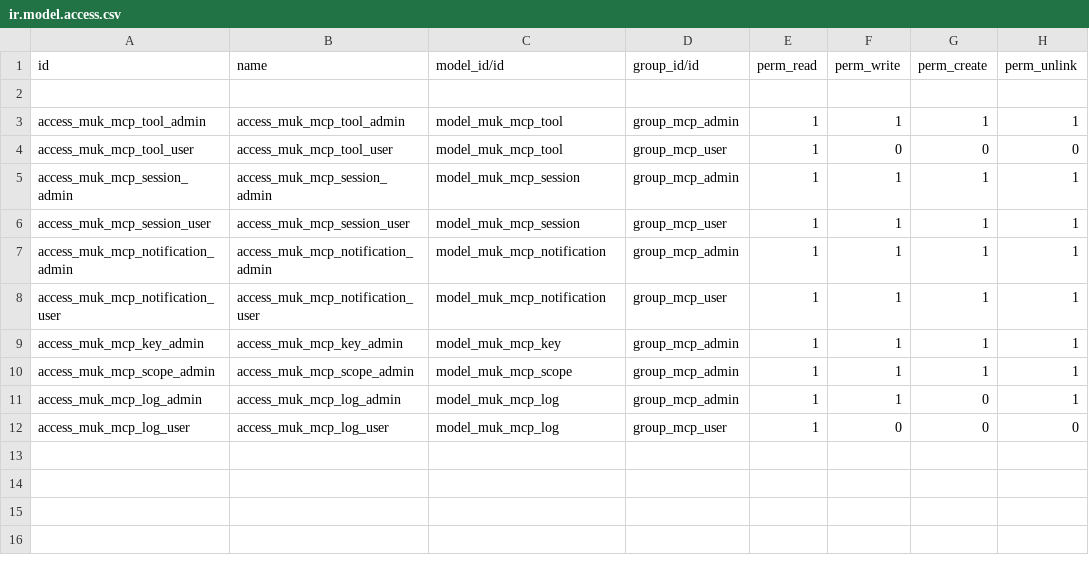
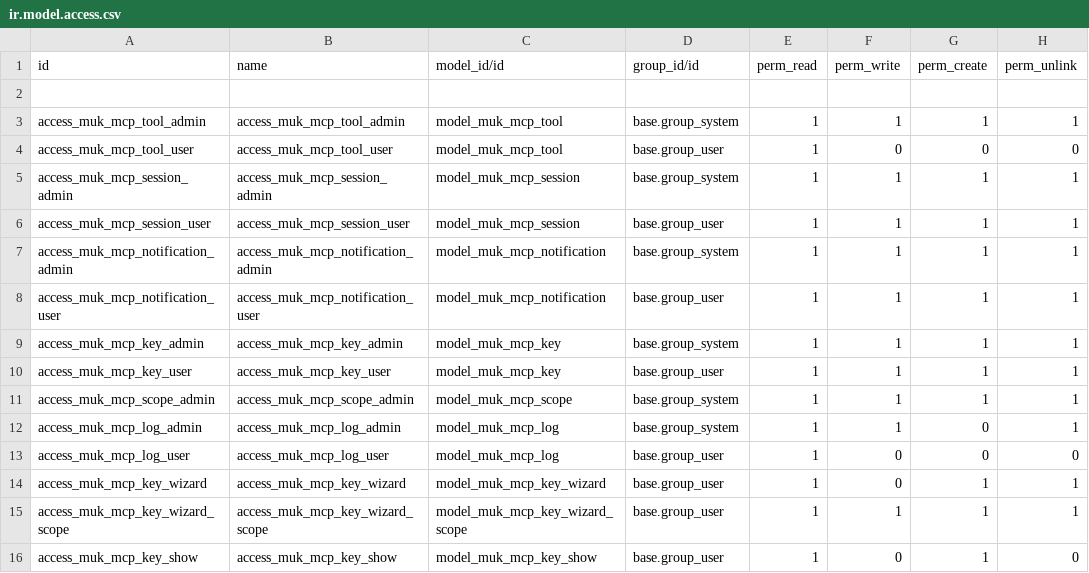
Before and after one commit to muk-it/odoo-modules, a CSV file: muk_mcp/security/ir.model.access.csv, drawn as a sheet.

```diff
--- a/muk_mcp/security/ir.model.access.csv
+++ b/muk_mcp/security/ir.model.access.csv
@@ -2,11 +2,15 @@ id,name,model_id/id,group_id/id,perm_read,perm_write,perm_create,perm_unlink
 
-access_muk_mcp_tool_admin,access_muk_mcp_tool_admin,model_muk_mcp_tool,group_mcp_admin,1,1,1,1
-access_muk_mcp_tool_user,access_muk_mcp_tool_user,model_muk_mcp_tool,group_mcp_user,1,0,0,0
-access_muk_mcp_session_admin,access_muk_mcp_session_admin,model_muk_mcp_session,group_mcp_admin,1,1,1,1
-access_muk_mcp_session_user,access_muk_mcp_session_user,model_muk_mcp_session,group_mcp_user,1,1,1,1
-access_muk_mcp_notification_admin,access_muk_mcp_notification_admin,model_muk_mcp_notification,group_mcp_admin,1,1,1,1
-access_muk_mcp_notification_user,access_muk_mcp_notification_user,model_muk_mcp_notification,group_mcp_user,1,1,1,1
-access_muk_mcp_key_admin,access_muk_mcp_key_admin,model_muk_mcp_key,group_mcp_admin,1,1,1,1
-access_muk_mcp_scope_admin,access_muk_mcp_scope_admin,model_muk_mcp_scope,group_mcp_admin,1,1,1,1
-access_muk_mcp_log_admin,access_muk_mcp_log_admin,model_muk_mcp_log,group_mcp_admin,1,1,0,1
-access_muk_mcp_log_user,access_muk_mcp_log_user,model_muk_mcp_log,group_mcp_user,1,0,0,0
+access_muk_mcp_tool_admin,access_muk_mcp_tool_admin,model_muk_mcp_tool,base.group_system,1,1,1,1
+access_muk_mcp_tool_user,access_muk_mcp_tool_user,model_muk_mcp_tool,base.group_user,1,0,0,0
+access_muk_mcp_session_admin,access_muk_mcp_session_admin,model_muk_mcp_session,base.group_system,1,1,1,1
+access_muk_mcp_session_user,access_muk_mcp_session_user,model_muk_mcp_session,base.group_user,1,1,1,1
+access_muk_mcp_notification_admin,access_muk_mcp_notification_admin,model_muk_mcp_notification,base.group_system,1,1,1,1
+access_muk_mcp_notification_user,access_muk_mcp_notification_user,model_muk_mcp_notification,base.group_user,1,1,1,1
+access_muk_mcp_key_admin,access_muk_mcp_key_admin,model_muk_mcp_key,base.group_system,1,1,1,1
+access_muk_mcp_key_user,access_muk_mcp_key_user,model_muk_mcp_key,base.group_user,1,1,1,1
+access_muk_mcp_scope_admin,access_muk_mcp_scope_admin,model_muk_mcp_scope,base.group_system,1,1,1,1
+access_muk_mcp_log_admin,access_muk_mcp_log_admin,model_muk_mcp_log,base.group_system,1,1,0,1
+access_muk_mcp_log_user,access_muk_mcp_log_user,model_muk_mcp_log,base.group_user,1,0,0,0
+access_muk_mcp_key_wizard,access_muk_mcp_key_wizard,model_muk_mcp_key_wizard,base.group_user,1,0,1,1
+access_muk_mcp_key_wizard_scope,access_muk_mcp_key_wizard_scope,model_muk_mcp_key_wizard_scope,base.group_user,1,1,1,1
+access_muk_mcp_key_show,access_muk_mcp_key_show,model_muk_mcp_key_show,base.group_user,1,0,1,0
```
Also changed, not shown: 36 other files.
